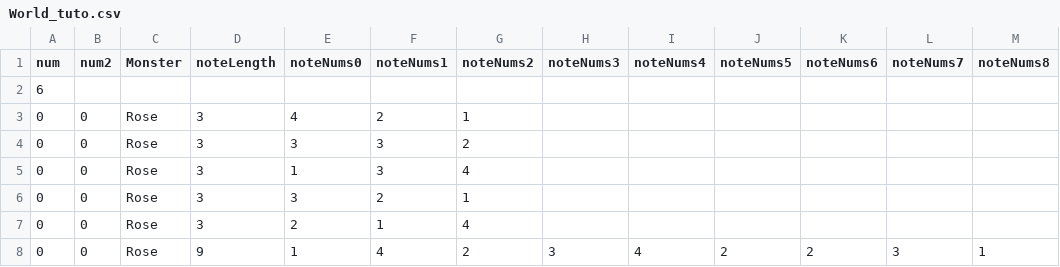
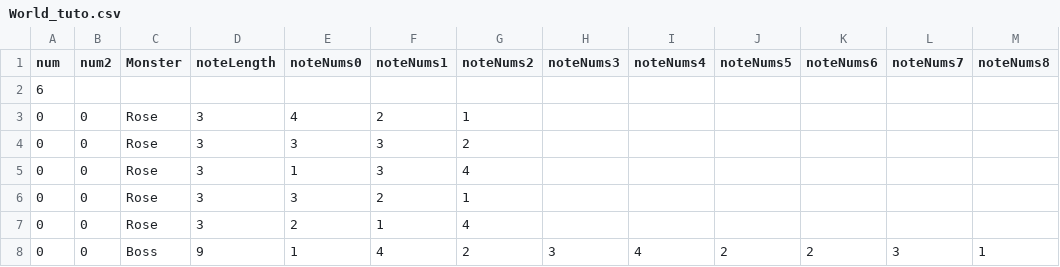
Before and after one commit to Team-efni/FlowersBloom, a CSV file: Smile/Assets/Resources/World_tuto.csv, drawn as a sheet.

```diff
--- a/Smile/Assets/Resources/World_tuto.csv
+++ b/Smile/Assets/Resources/World_tuto.csv
@@ -7,2 +7,2 @@ num,num2,Monster,noteLength,noteNums0,noteNums1,noteNums2,noteNums3,noteNums4,no
 0,0,Rose,3,2,1,4,,,,,,
-0,0,Rose,9,1,4,2,3,4,2,2,3,1
+0,0,Boss,9,1,4,2,3,4,2,2,3,1
```
Also changed, not shown: 3 other files.
